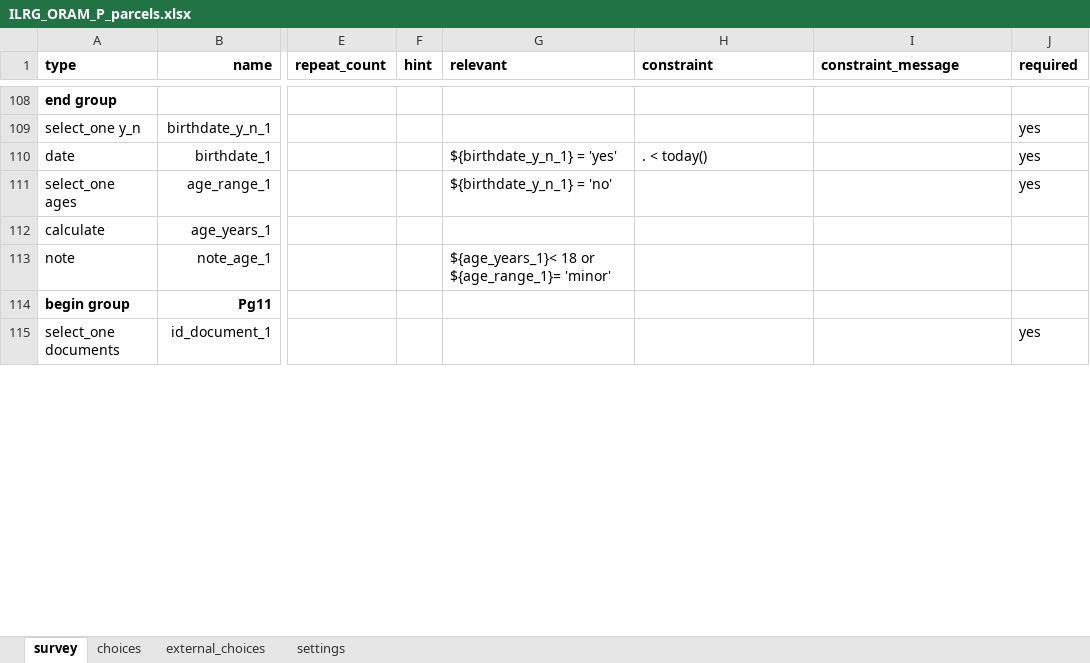
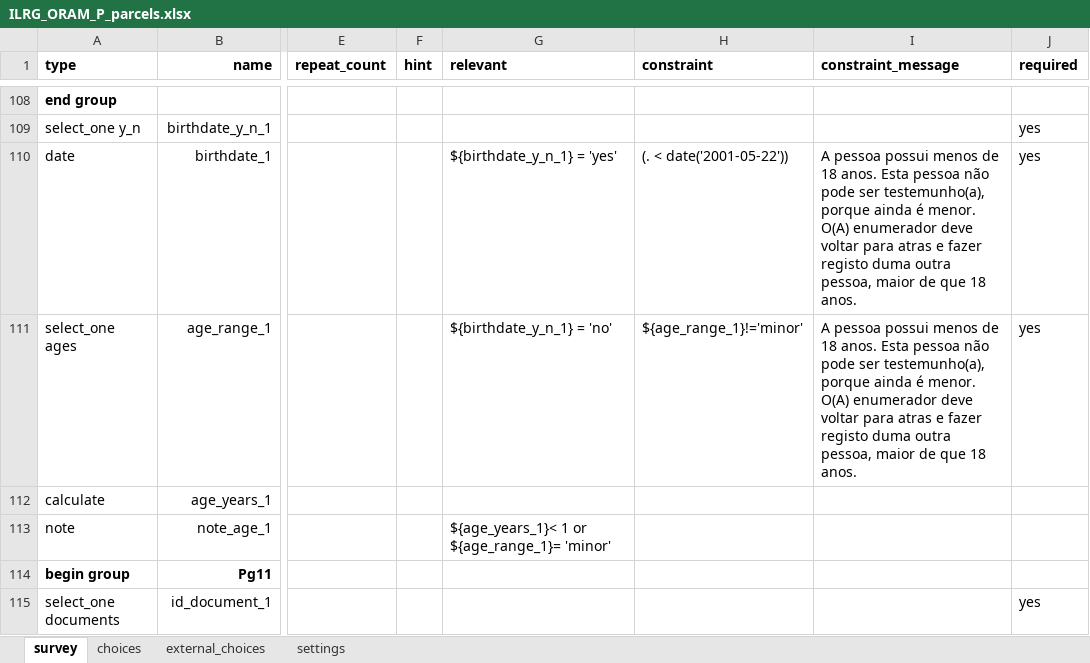
Before and after one commit to TerraFirmaMozambique/ILRG_ORAM_odk_forms, an Excel workbook: ILRG_ORAM_P_parcels/ILRG_ORAM_P_parcels-media/ILRG_ORAM_P_parcels.xlsx, sheet survey, drawn as a sheet; only a part is shown, gaps mark what is left out; values as stored, in another font and other column widths than the file's, no borders; ↵ is a line break in a cell; the diff covers the shown part only; the diff names each change by its address in the sheet, - before the commit and + after, or states it on an @@ line.

```diff
--- a/ILRG_ORAM_P_parcels/ILRG_ORAM_P_parcels-media/ILRG_ORAM_P_parcels.xlsx (sheet survey)
+++ b/ILRG_ORAM_P_parcels/ILRG_ORAM_P_parcels-media/ILRG_ORAM_P_parcels.xlsx (sheet survey)
-H110 (constraint): . < today()
+H110 (constraint): (. < date('2001-05-22'))
-I110:I111 (constraint_message): (empty)
+I110:I111 (constraint_message): A pessoa possui menos de 18 anos. Esta pessoa não pode ser testemunho(a), porque ainda é menor. ↵ O(A) enumerador deve voltar para atras e fazer registo duma outra pessoa, maior de que 18 anos.
-H111 (constraint): (empty)
+H111 (constraint): ${age_range_1}!='minor'
-G113 (relevant): ${age_years_1}< 18 or ${age_range_1}= 'minor'
+G113 (relevant): ${age_years_1}< 1 or ${age_range_1}= 'minor'
```
Also changed, not shown: 7 edited cells elsewhere in this sheet, sheet choices, sheet settings, ILRG_ORAM_A_pontos/ILRG_ORAM_A_pontos-media/ILRG_ORAM_A_pontos.xlsx, ILRG_ORAM_B_lideres/ILRG_ORAM_B_lideres-media/ILRG_ORAM_B_lideres.xlsx, 32 other files.
